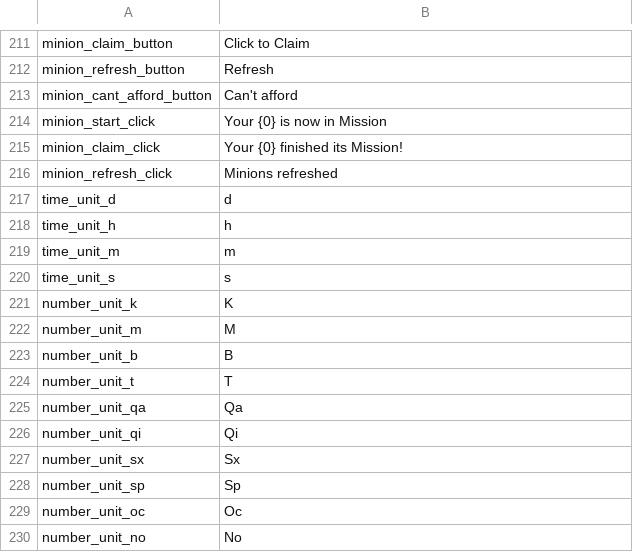
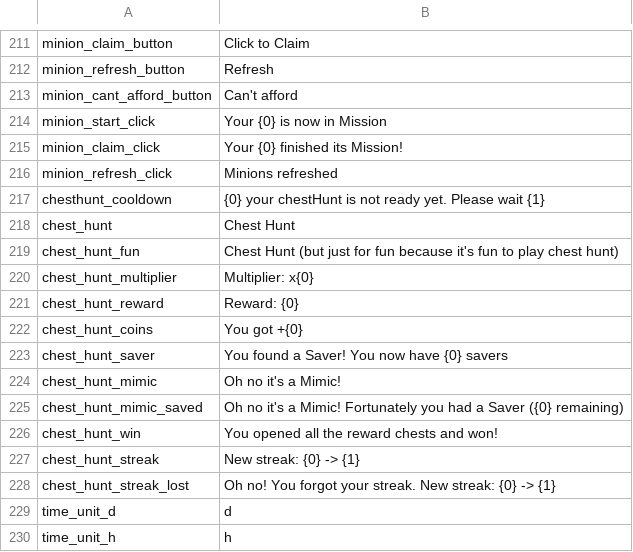
Before and after one commit to Astri2/IdleBot, a CSV file: app/src/main/resources/lang/game_texts.csv, drawn as a sheet; only a part is shown, gaps mark what is left out; the shorter side is filled out with more unchanged rows.

```diff
--- a/app/src/main/resources/lang/game_texts.csv
+++ b/app/src/main/resources/lang/game_texts.csv
@@ -216,2 +216,14 @@ minion_claim_click,Your {0} finished its Mission!
 minion_refresh_click,Minions refreshed
+chesthunt_cooldown,{0} your chestHunt is not ready yet. Please wait {1}
+chest_hunt,Chest Hunt
+chest_hunt_fun,Chest Hunt (but just for fun because it's fun to play chest hunt)
+chest_hunt_multiplier,Multiplier: x{0}
+chest_hunt_reward,Reward: {0}
+chest_hunt_coins,You got +{0}
+chest_hunt_saver,You found a Saver! You now have {0} savers
+chest_hunt_mimic,Oh no it's a Mimic!
+chest_hunt_mimic_saved,Oh no it's a Mimic! Fortunately you had a Saver ({0} remaining)
+chest_hunt_win,You opened all the reward chests and won!
+chest_hunt_streak,New streak: {0} -> {1}
+chest_hunt_streak_lost,Oh no! You forgot your streak. New streak: {0} -> {1}
 time_unit_d,d
```
Also changed, not shown: app/src/main/resources/lang/French.csv, app/src/main/resources/lang/German.csv, 1 other file.
